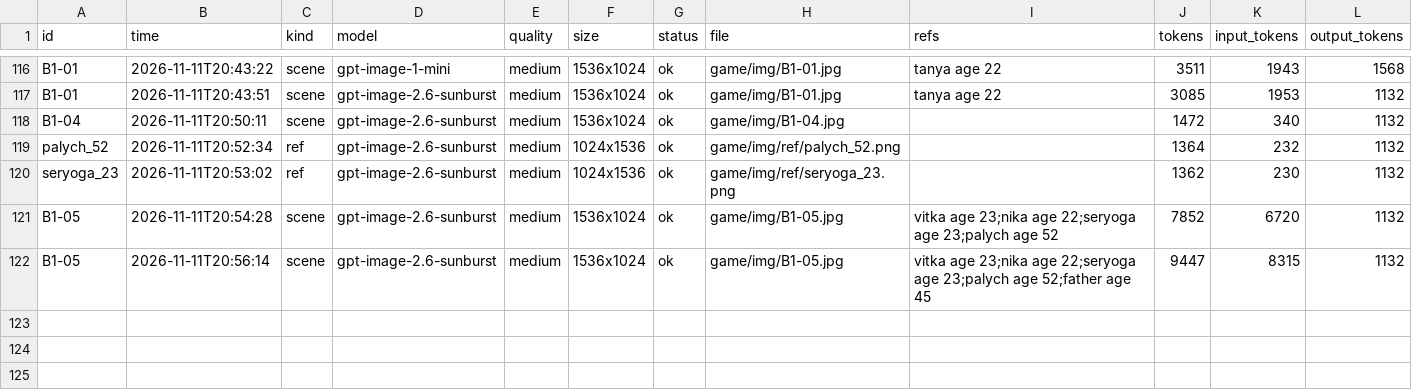
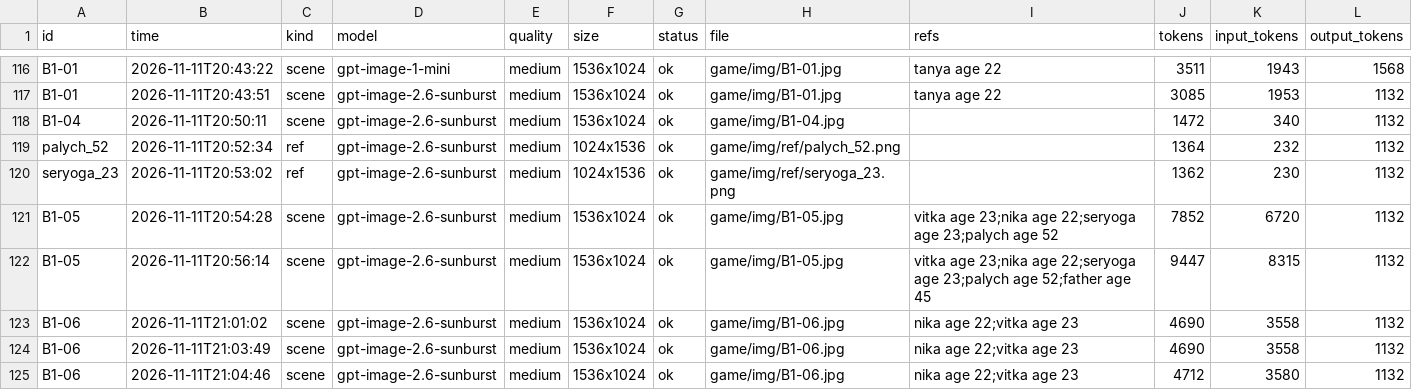
Before and after one commit to Basker24/quantum-quest, a CSV file: docs/generated/images_log.csv, drawn as a sheet; only a part is shown, gaps mark what is left out.

```diff
--- a/docs/generated/images_log.csv
+++ b/docs/generated/images_log.csv
@@ -122 +122,4 @@ seryoga_23,2026-11-11T20:53:02,ref,gpt-image-2.6-sunburst,medium,1024x1536,ok,ga
 В1-05,2026-11-11T20:56:14,scene,gpt-image-2.6-sunburst,medium,1536x1024,ok,game/img/В1-05.jpg,vitka age 23;nika age 22;seryoga age 23;palych age 52;father age 45,9447,8315,1132
+В1-06,2026-11-11T21:01:02,scene,gpt-image-2.6-sunburst,medium,1536x1024,ok,game/img/В1-06.jpg,nika age 22;vitka age 23,4690,3558,1132
+В1-06,2026-11-11T21:03:49,scene,gpt-image-2.6-sunburst,medium,1536x1024,ok,game/img/В1-06.jpg,nika age 22;vitka age 23,4690,3558,1132
+В1-06,2026-11-11T21:04:46,scene,gpt-image-2.6-sunburst,medium,1536x1024,ok,game/img/В1-06.jpg,nika age 22;vitka age 23,4712,3580,1132
```
Also changed, not shown: docs/generated/image_prompts.csv, docs/generated/scene_cast.csv, 3 other files.
